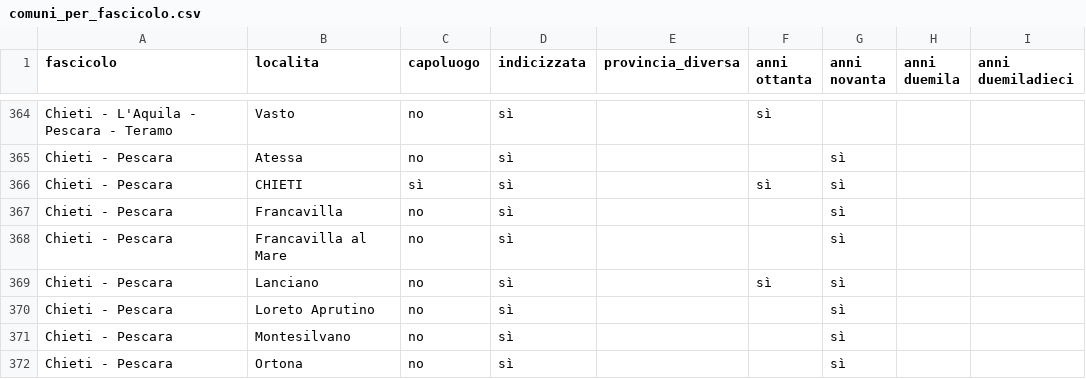
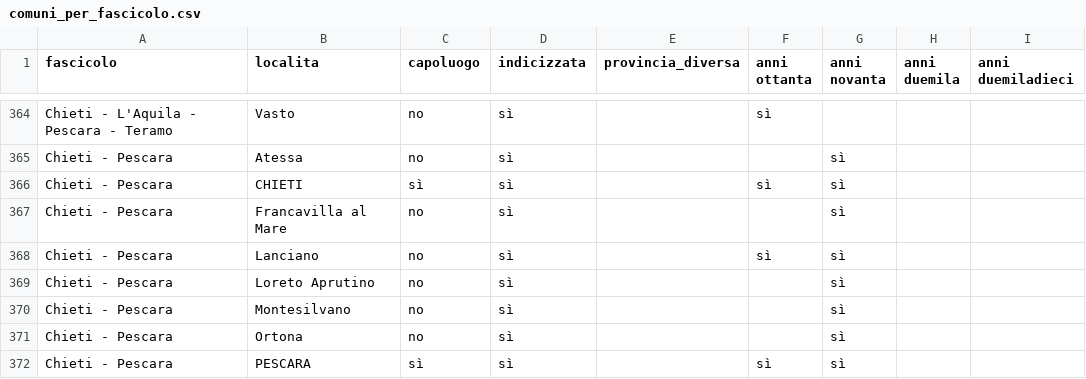
Before and after one commit to RoMu84/TuttoCitta, a CSV file: dati/comuni_per_fascicolo.csv, drawn as a sheet; only a part is shown, gaps mark what is left out; the shorter side is filled out with more unchanged rows; the diff names each change by its address in the sheet, - before the commit and + after, or states it on an @@ line.

```diff
--- a/dati/comuni_per_fascicolo.csv
+++ b/dati/comuni_per_fascicolo.csv
-row 367: Chieti - Pescara | Francavilla | no | sì |  |  | sì
```
Also changed, not shown: dati/abruzzo_cartografia.csv, 2 other files.
